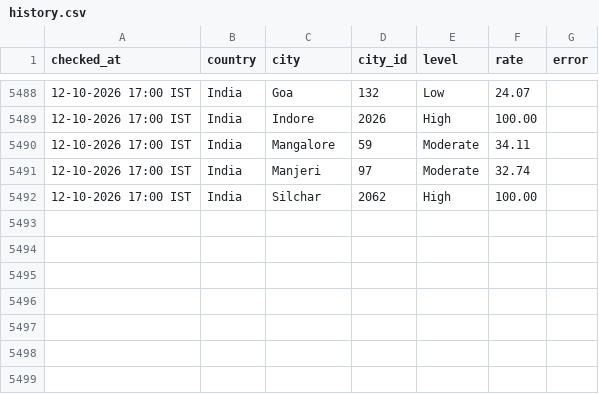
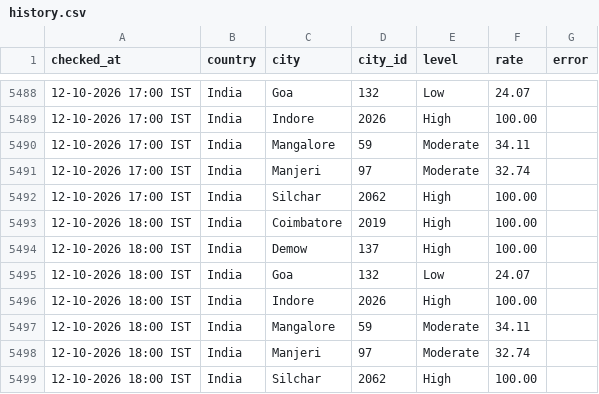
Before and after one commit to manishjha2808-png/wafid-demand-tracker, a CSV file: state/history.csv, drawn as a sheet; only a part is shown, gaps mark what is left out; the diff names each change by its address in the sheet, - before the commit and + after, or states it on an @@ line.

Commit message:
WAFID demand check 2026-10-12 12:30 UTC

```diff
--- a/state/history.csv
+++ b/state/history.csv
+row 5493: 12-10-2026 18:00 IST | India | Coimbatore | 2019 | High | 100.00
+row 5494: 12-10-2026 18:00 IST | India | Demow | 137 | High | 100.00
+row 5495: 12-10-2026 18:00 IST | India | Goa | 132 | Low | 24.07
+row 5496: 12-10-2026 18:00 IST | India | Indore | 2026 | High | 100.00
+row 5497: 12-10-2026 18:00 IST | India | Mangalore | 59 | Moderate | 34.11
+row 5498: 12-10-2026 18:00 IST | India | Manjeri | 97 | Moderate | 32.74
+row 5499: 12-10-2026 18:00 IST | India | Silchar | 2062 | High | 100.00
```
Also changed, not shown: 1 other file.
